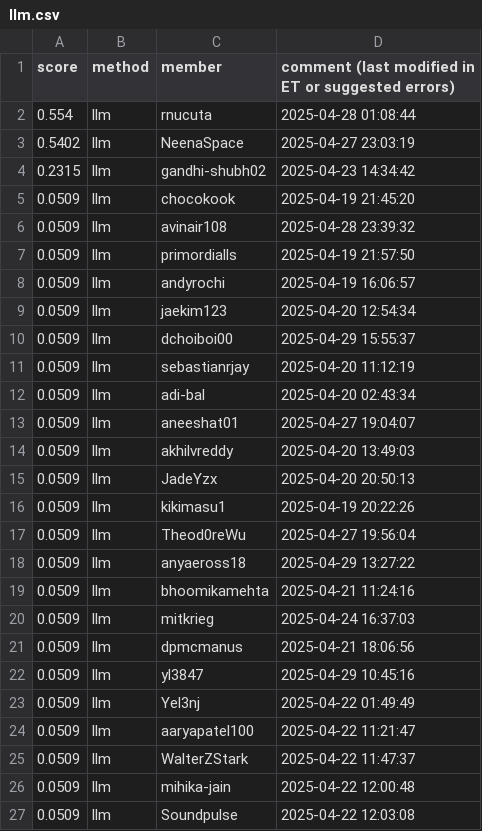
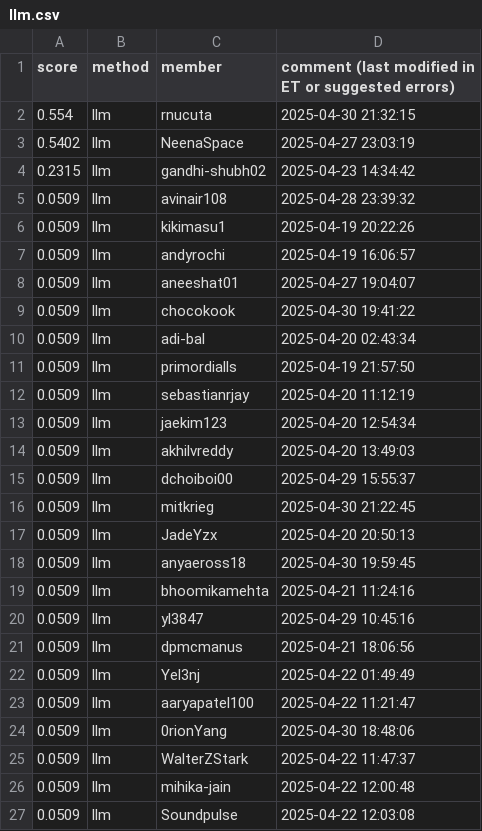
Before and after one commit to cornell-cs5740-sp25/leaderboards, a CSV file: a5/llm.csv, drawn as a sheet; only a part is shown; the diff covers the shown part only.

```diff
--- a/a5/llm.csv
+++ b/a5/llm.csv
@@ -1,25 +1,25 @@
 score,method,member,comment (last modified in ET or suggested errors)
-0.554,llm,rnucuta,2025-04-28 01:08:44
+0.554,llm,rnucuta,2025-04-30 21:32:15
 0.5402,llm,NeenaSpace,2025-04-27 23:03:19
 0.2315,llm,gandhi-shubh02,2025-04-23 14:34:42
-0.0509,llm,chocokook,2025-04-19 21:45:20
 0.0509,llm,avinair108,2025-04-28 23:39:32
+0.0509,llm,kikimasu1,2025-04-19 20:22:26
+0.0509,llm,andyrochi,2025-04-19 16:06:57
+0.0509,llm,aneeshat01,2025-04-27 19:04:07
+0.0509,llm,chocokook,2025-04-30 19:41:22
+0.0509,llm,adi-bal,2025-04-20 02:43:34
 0.0509,llm,primordialls,2025-04-19 21:57:50
-0.0509,llm,andyrochi,2025-04-19 16:06:57
+0.0509,llm,sebastianrjay,2025-04-20 11:12:19
 0.0509,llm,jaekim123,2025-04-20 12:54:34
+0.0509,llm,akhilvreddy,2025-04-20 13:49:03
 0.0509,llm,dchoiboi00,2025-04-29 15:55:37
-0.0509,llm,sebastianrjay,2025-04-20 11:12:19
-0.0509,llm,adi-bal,2025-04-20 02:43:34
-0.0509,llm,aneeshat01,2025-04-27 19:04:07
-0.0509,llm,akhilvreddy,2025-04-20 13:49:03
+0.0509,llm,mitkrieg,2025-04-30 21:22:45
 0.0509,llm,JadeYzx,2025-04-20 20:50:13
-0.0509,llm,kikimasu1,2025-04-19 20:22:26
-0.0509,llm,Theod0reWu,2025-04-27 19:56:04
-0.0509,llm,anyaeross18,2025-04-29 13:27:22
+0.0509,llm,anyaeross18,2025-04-30 19:59:45
 0.0509,llm,bhoomikamehta,2025-04-21 11:24:16
-0.0509,llm,mitkrieg,2025-04-24 16:37:03
+0.0509,llm,yl3847,2025-04-29 10:45:16
 0.0509,llm,dpmcmanus,2025-04-21 18:06:56
-0.0509,llm,yl3847,2025-04-29 10:45:16
 0.0509,llm,Yel3nj,2025-04-22 01:49:49
 0.0509,llm,aaryapatel100,2025-04-22 11:21:47
+0.0509,llm,0rionYang,2025-04-30 18:48:06
 0.0509,llm,WalterZStark,2025-04-22 11:47:37
```
Also changed, not shown: 7 added rows, 1 moved row and 11 edited cells elsewhere in this file.
